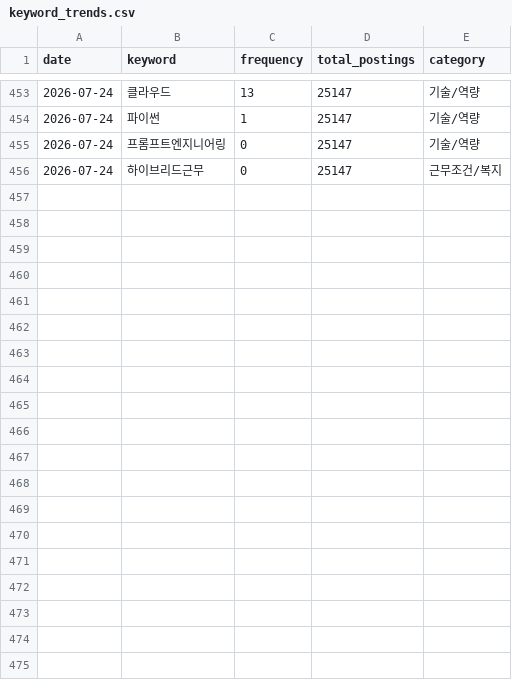
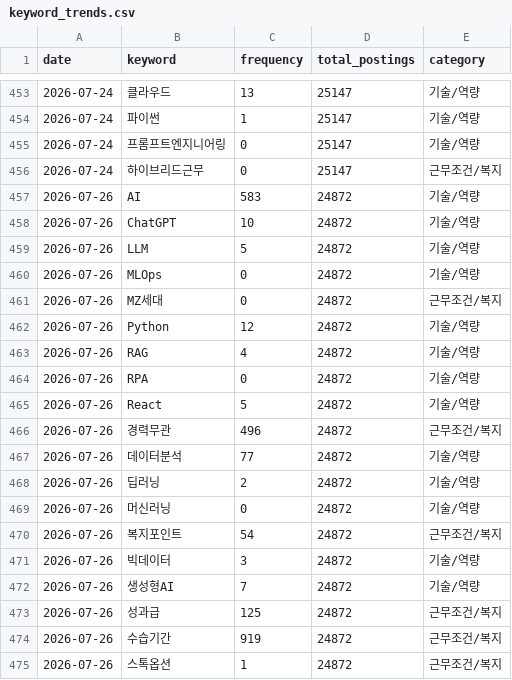
Before and after one commit to thienngminh0406-byte/Joblens, a CSV file: keyword_trends.csv, drawn as a sheet; only a part is shown, gaps mark what is left out; the diff covers the shown part only; the diff names each change by its address in the sheet, - before the commit and + after, or states it on an @@ line.

```diff
--- a/keyword_trends.csv
+++ b/keyword_trends.csv
+row 457: 2026-07-26 | AI | 583 | 24872 | 기술/역량
+row 458: 2026-07-26 | ChatGPT | 10 | 24872 | 기술/역량
+row 459: 2026-07-26 | LLM | 5 | 24872 | 기술/역량
+row 460: 2026-07-26 | MLOps | 0 | 24872 | 기술/역량
+row 461: 2026-07-26 | MZ세대 | 0 | 24872 | 근무조건/복지
+row 462: 2026-07-26 | Python | 12 | 24872 | 기술/역량
+row 463: 2026-07-26 | RAG | 4 | 24872 | 기술/역량
+row 464: 2026-07-26 | RPA | 0 | 24872 | 기술/역량
+row 465: 2026-07-26 | React | 5 | 24872 | 기술/역량
+row 466: 2026-07-26 | 경력무관 | 496 | 24872 | 근무조건/복지
+row 467: 2026-07-26 | 데이터분석 | 77 | 24872 | 기술/역량
+row 468: 2026-07-26 | 딥러닝 | 2 | 24872 | 기술/역량
+row 469: 2026-07-26 | 머신러닝 | 0 | 24872 | 기술/역량
+row 470: 2026-07-26 | 복지포인트 | 54 | 24872 | 근무조건/복지
+row 471: 2026-07-26 | 빅데이터 | 3 | 24872 | 기술/역량
+row 472: 2026-07-26 | 생성형AI | 7 | 24872 | 기술/역량
+row 473: 2026-07-26 | 성과급 | 125 | 24872 | 근무조건/복지
+row 474: 2026-07-26 | 수습기간 | 919 | 24872 | 근무조건/복지
+row 475: 2026-07-26 | 스톡옵션 | 1 | 24872 | 근무조건/복지
```
Also changed, not shown: 16 added rows elsewhere in this file, 1 other file.
